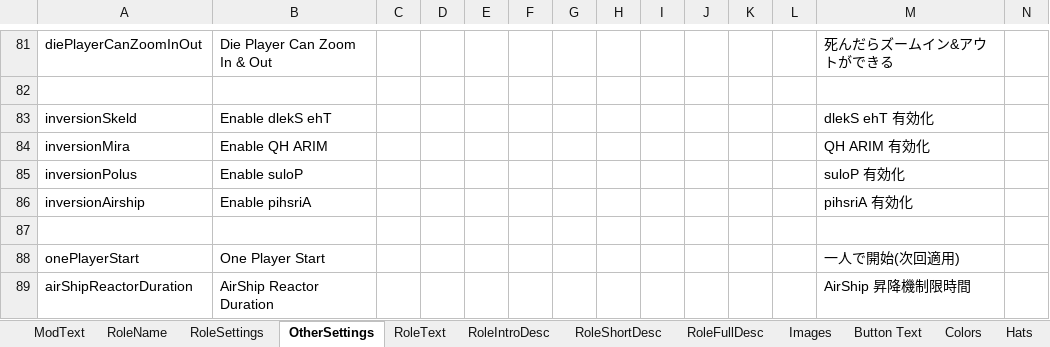
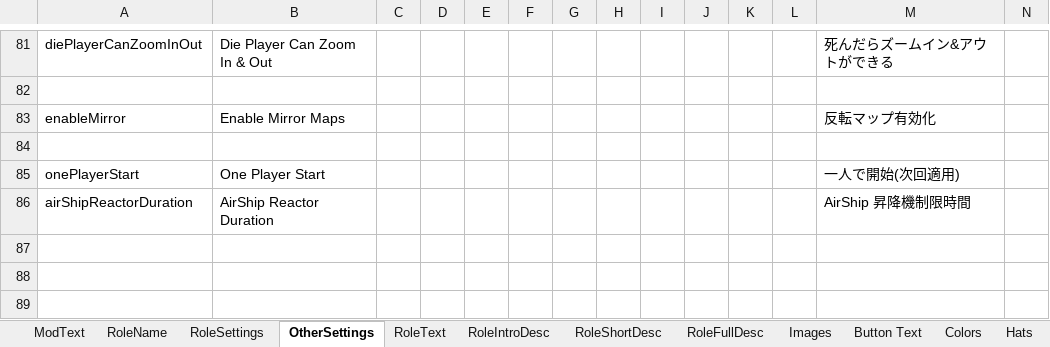
Before and after one commit to reitou-mugicha/TheOtherRolesGM-KiyoMugi-Edition, an Excel workbook: Strings.xlsx, sheet OtherSettings, drawn as a sheet; only a part is shown, gaps mark what is left out; values as stored, in another font and other column widths than the file's, no borders; removed rows and columns are numbered as before the commit, all else as after; rows hold the shown columns only; the diff names each change by its address in the sheet, - before the commit and + after, or states it on an @@ line.

```diff
--- a/Strings.xlsx (sheet OtherSettings)
+++ b/Strings.xlsx (sheet OtherSettings)
-row 83: inversionSkeld | Enable dlekS ehT |  |  |  |  |  |  |  |  |  |  | dlekS ehT 有効化
-row 84: inversionMira | Enable QH ARIM |  |  |  |  |  |  |  |  |  |  | QH ARIM 有効化
-row 85: inversionPolus | Enable suloP |  |  |  |  |  |  |  |  |  |  | suloP 有効化
-row 86: inversionAirship | Enable pihsriA |  |  |  |  |  |  |  |  |  |  | pihsriA 有効化
+row 83: enableMirror | Enable Mirror Maps |  |  |  |  |  |  |  |  |  |  | 反転マップ有効化
```
Also changed, not shown: sheet UpdateMessage, 2 other files.
